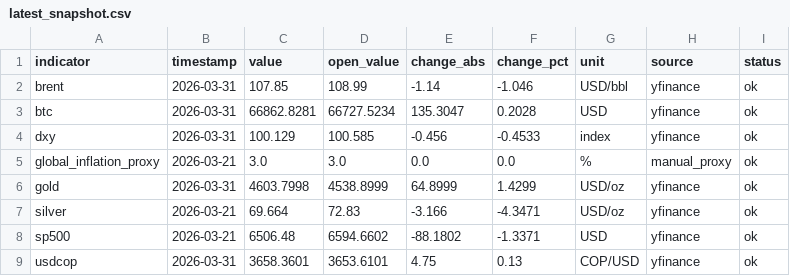
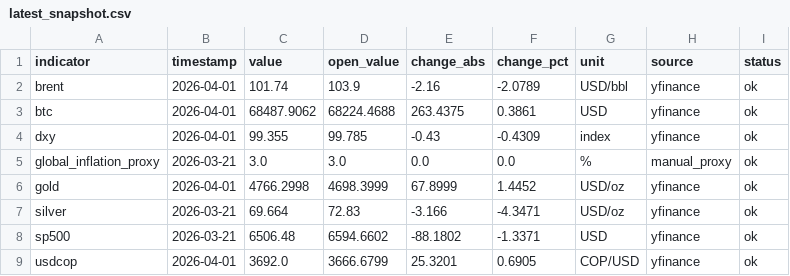
Before and after one commit to juanjo-geo/financial-agent, a CSV file: data/processed/latest_snapshot.csv, drawn as a sheet.

```diff
--- a/data/processed/latest_snapshot.csv
+++ b/data/processed/latest_snapshot.csv
@@ -1,9 +1,9 @@
 indicator,timestamp,value,open_value,change_abs,change_pct,unit,source,status
-brent,2026-03-31,107.85,108.99,-1.14,-1.046,USD/bbl,yfinance,ok
-btc,2026-03-31,66862.8281,66727.5234,135.3047,0.2028,USD,yfinance,ok
-dxy,2026-03-31,100.129,100.585,-0.456,-0.4533,index,yfinance,ok
+brent,2026-04-01,101.74,103.9,-2.16,-2.0789,USD/bbl,yfinance,ok
+btc,2026-04-01,68487.9062,68224.4688,263.4375,0.3861,USD,yfinance,ok
+dxy,2026-04-01,99.355,99.785,-0.43,-0.4309,index,yfinance,ok
 global_inflation_proxy,2026-03-21,3.0,3.0,0.0,0.0,%,manual_proxy,ok
-gold,2026-03-31,4603.7998,4538.8999,64.8999,1.4299,USD/oz,yfinance,ok
+gold,2026-04-01,4766.2998,4698.3999,67.8999,1.4452,USD/oz,yfinance,ok
 silver,2026-03-21,69.664,72.83,-3.166,-4.3471,USD/oz,yfinance,ok
 sp500,2026-03-21,6506.48,6594.6602,-88.1802,-1.3371,USD,yfinance,ok
-usdcop,2026-03-31,3658.3601,3653.6101,4.75,0.13,COP/USD,yfinance,ok
+usdcop,2026-04-01,3692.0,3666.6799,25.3201,0.6905,COP/USD,yfinance,ok
```
Also changed, not shown: data/historical/market_history.csv, data/processed/market_clean.csv, 20 other files.
